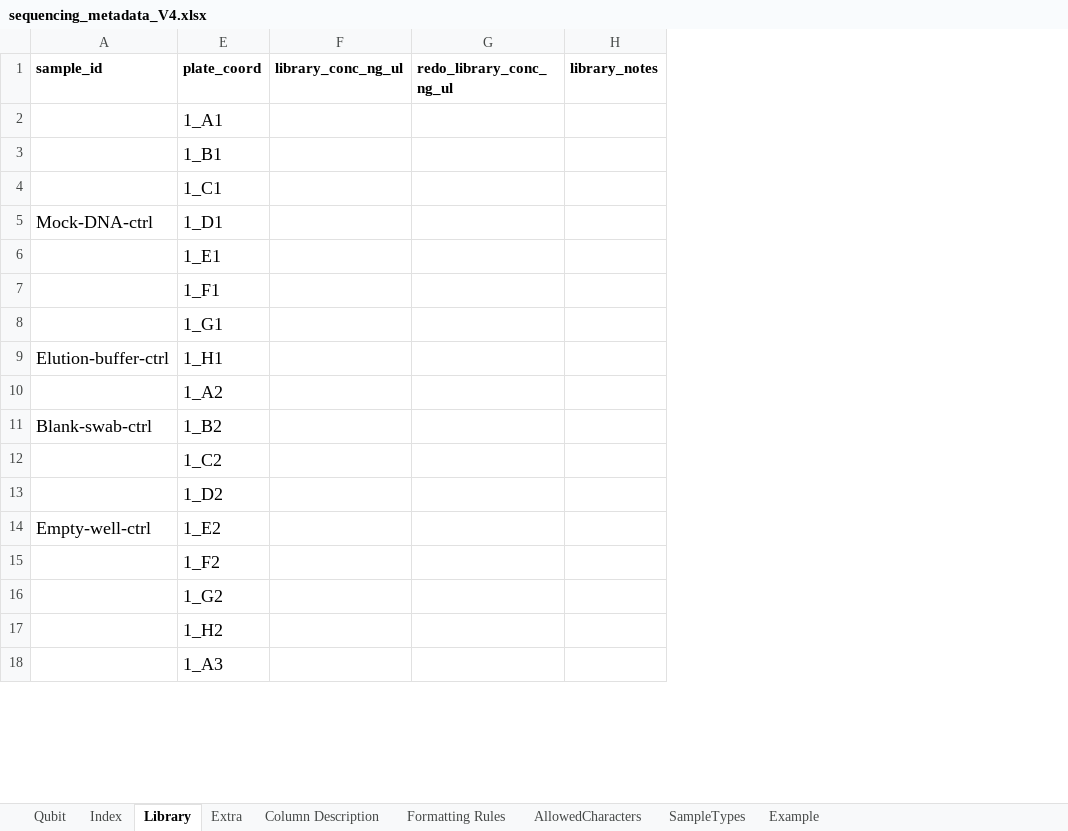
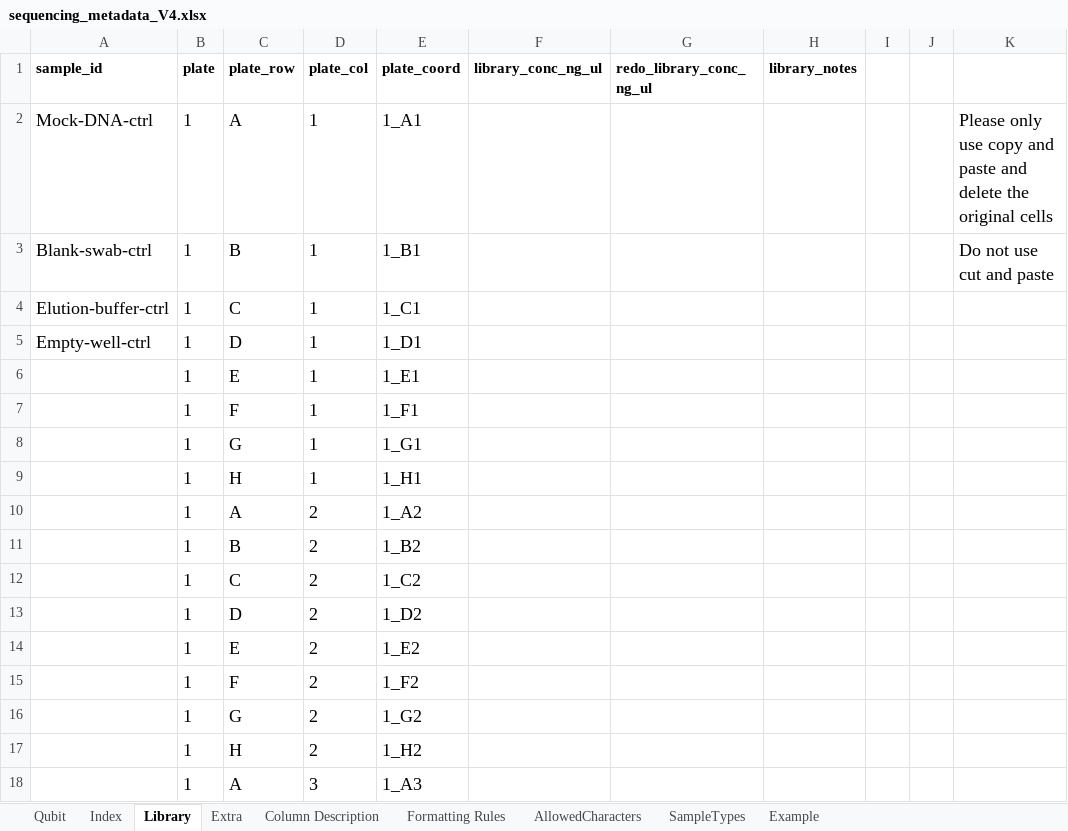
Before and after one commit to PHL-2/MetadataSheet, an Excel workbook: sequencing_metadata_V4.xlsx, sheet Library, drawn as a sheet; only a part is shown; values as stored, in another font and other column widths than the file's, no borders; conditional formats not drawn; the diff names each change by its address in the sheet, - before the commit and + after, or states it on an @@ line.

Commit message:
Unhid cells that need manual input

```diff
--- a/sequencing_metadata_V4.xlsx (sheet Library)
+++ b/sequencing_metadata_V4.xlsx (sheet Library)
@@ column B (plate) unhidden, rows 2-18: all 1 @@
@@ column C (plate_row) unhidden, rows 2-18: A | B | C | D | E | F | G | H | A | B | C | D | E | F | G | H | A @@
@@ column D (plate_col) unhidden, rows 2-18: 1 | 1 | 1 | 1 | 1 | 1 | 1 | 1 | 2 | 2 | 2 | 2 | 2 | 2 | 2 | 2 | 3 @@
+column I, empty
+column J, empty
+column K, rows 2-3: Please only use copy and paste and delete the original cells | Do not use cut and paste
-A2 (sample_id): (empty)
+A2 (sample_id): Mock-DNA-ctrl
-A3 (sample_id): (empty)
+A3 (sample_id): Blank-swab-ctrl
-A4 (sample_id): (empty)
+A4 (sample_id): Elution-buffer-ctrl
-A5 (sample_id): Mock-DNA-ctrl
+A5 (sample_id): Empty-well-ctrl
-A9 (sample_id): Elution-buffer-ctrl
+A9 (sample_id): (empty)
-A11 (sample_id): Blank-swab-ctrl
+A11 (sample_id): (empty)
-A14 (sample_id): Empty-well-ctrl
+A14 (sample_id): (empty)
```
Also changed, not shown: sheet Index, sheet Extra, sheet Qubit, sheet Column Description, sheet Example.
